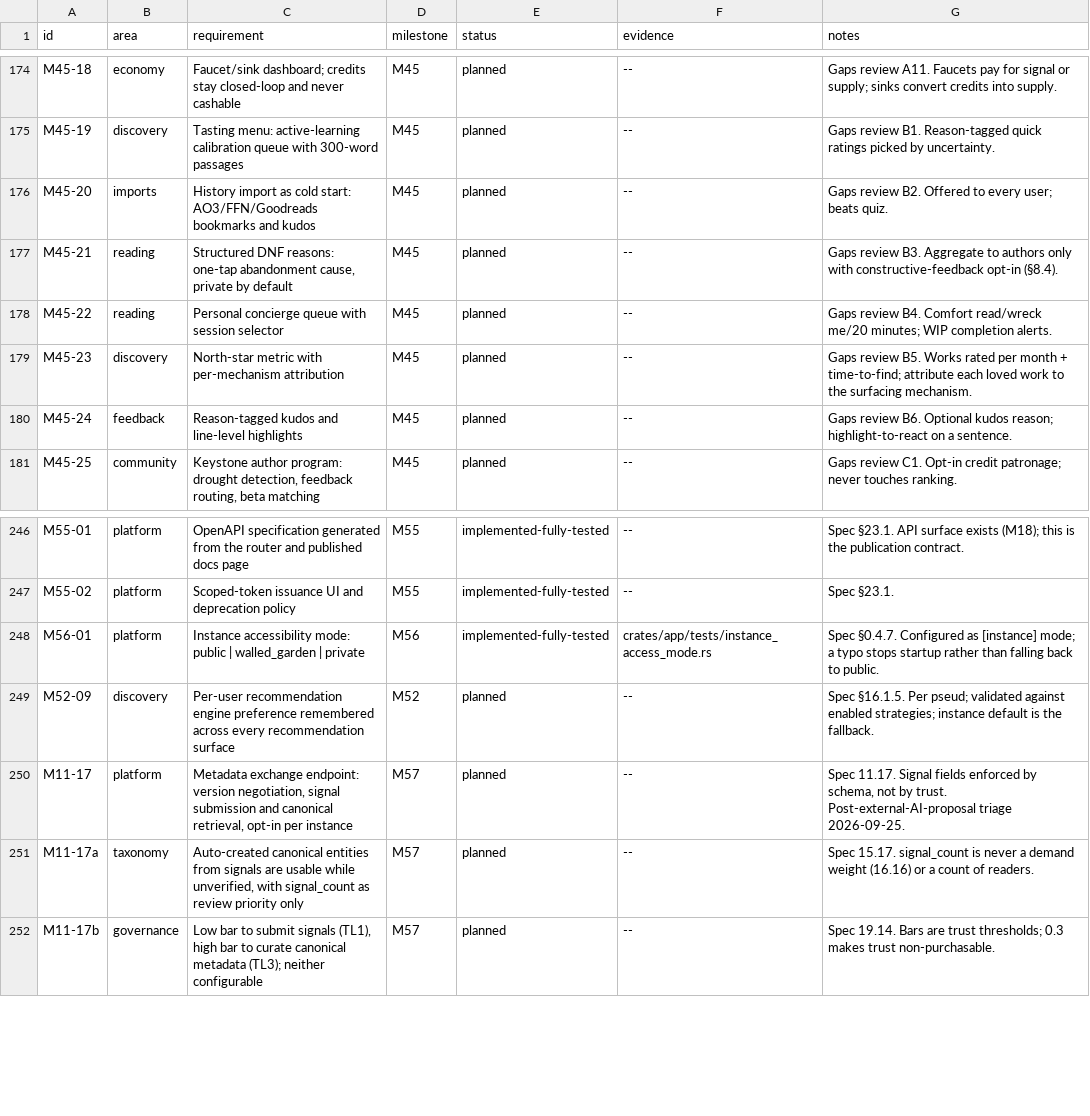
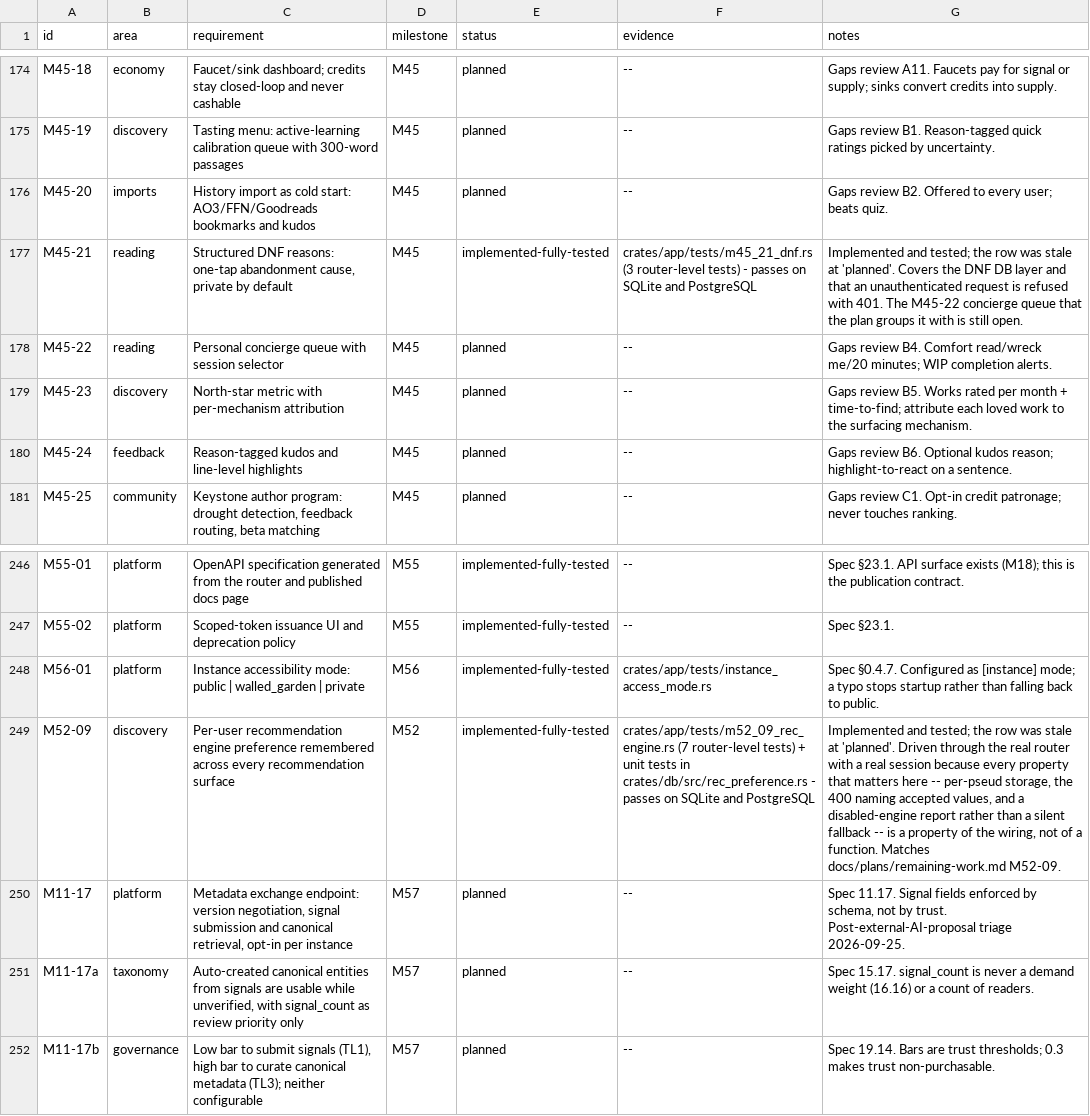
Before and after one commit to 8ullyMaguire/lorehaven, a CSV file: docs/requirements.csv, drawn as a sheet; only a part is shown, gaps mark what is left out; the diff names each change by its address in the sheet, - before the commit and + after, or states it on an @@ line.

Commit message:
docs(requirements): M52-09 and M45-21 were built, not planned
Two rows said planned with no evidence while the code and the tests were
already there:

M52-09, the per-pseud recommendation-engine preference, has 7
router-level tests in crates/app/tests/m52_09_rec_engine.rs. Every
property that matters there is a property of the wiring rather than of a
function -- that the choice is stored per pseud and not per account, that
an unavailable engine is refused with 400 naming what is accepted, and
that a choice the operator later disables is reported rather than
silently replaced -- so it is tested through the real router.

M45-21, structured DNF reasons, has 3 tests in
crates/app/tests/m45_21_dnf.rs covering the DB layer and a 401 for
unauthenticated requests.

Both re-verified on SQLite and PostgreSQL before the row was changed. An
inventory that says work is outstanding when it is not costs the next
session the same rediscovery. M52-08 is genuinely still open: no shadow
mode anywhere in the crate.

```diff
--- a/docs/requirements.csv
+++ b/docs/requirements.csv
-E177 (status): planned
+E177 (status): implemented-fully-tested
-F177 (evidence): --
+F177 (evidence): crates/app/tests/m45_21_dnf.rs (3 router-level tests) - passes on SQLite and PostgreSQL
-G177 (notes): Gaps review B3. Aggregate to authors only with constructive-feedback opt-in (§8.4).
+G177 (notes): Implemented and tested; the row was stale at 'planned'. Covers the DNF DB layer and that an unauthenticated request is refused with 401. The M45-22 concierge queue that the plan groups it with is still open.
-E249 (status): planned
+E249 (status): implemented-fully-tested
-F249 (evidence): --
+F249 (evidence): crates/app/tests/m52_09_rec_engine.rs (7 router-level tests) + unit tests in crates/db/src/rec_preference.rs - passes on SQLite and PostgreSQL
-G249 (notes): Spec §16.1.5. Per pseud; validated against enabled strategies; instance default is the fallback.
+G249 (notes): Implemented and tested; the row was stale at 'planned'. Driven through the real router with a real session because every property that matters here -- per-pseud storage, the 400 naming accepted values, and a disabled-engine report rather than a silent fallback -- is a property of the wiring, not of a function. Matches docs/plans/remaining-work.md M52-09.
```
